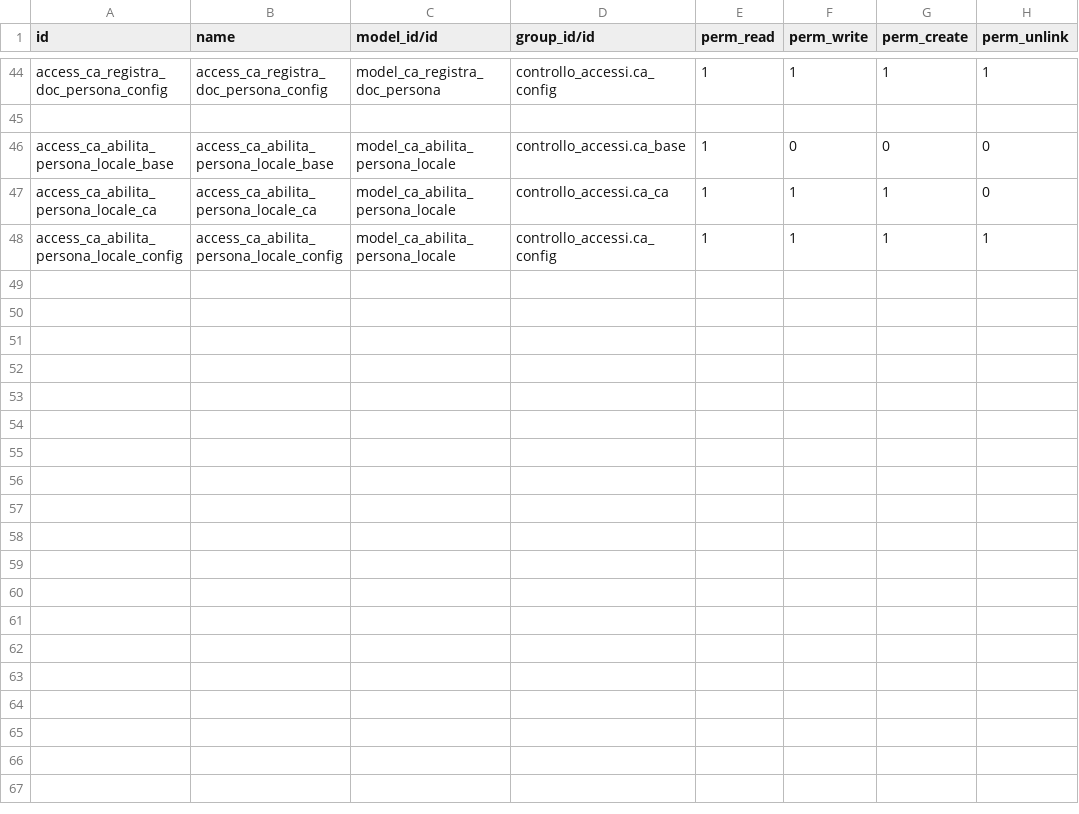
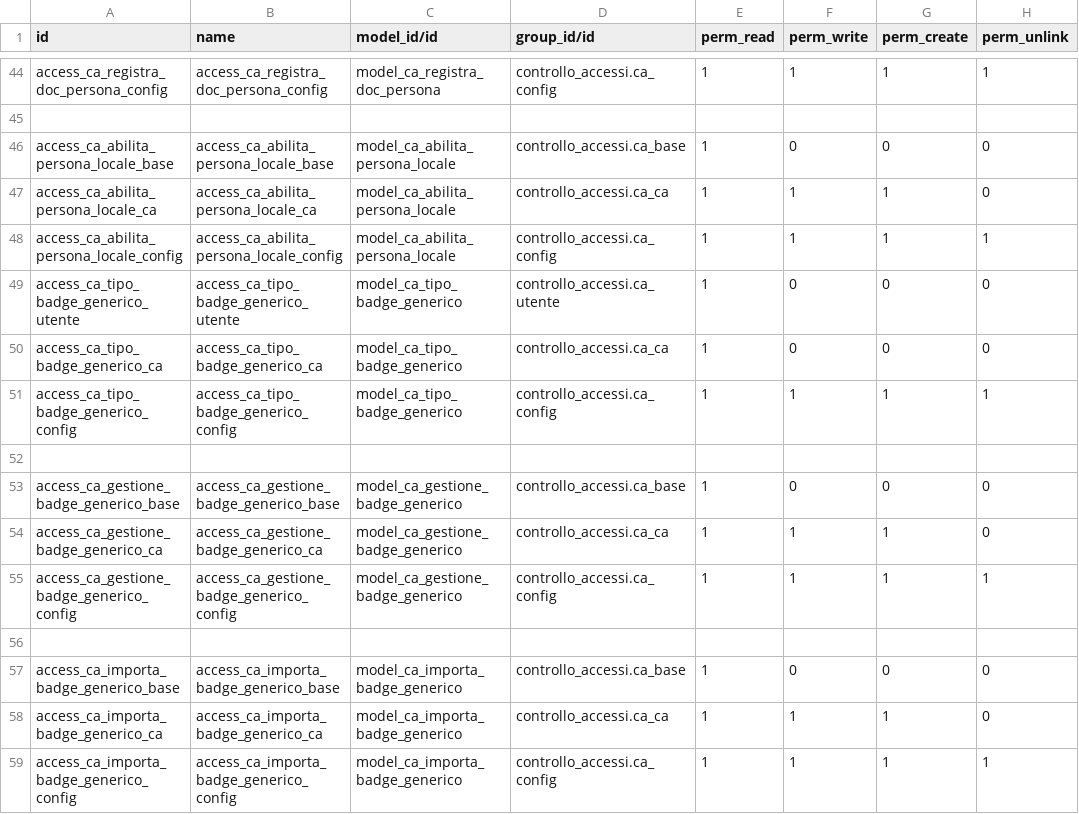
Before and after one commit to INRIM/Addons-Controllo-Accessi, a CSV file: inrim_controllo_accessi/security/ir.model.access.csv, drawn as a sheet; only a part is shown, gaps mark what is left out; the diff names each change by its address in the sheet, - before the commit and + after, or states it on an @@ line.

Commit message:
[IMP] Generic badge manager

```diff
--- a/inrim_controllo_accessi/security/ir.model.access.csv
+++ b/inrim_controllo_accessi/security/ir.model.access.csv
+row 49: access_ca_tipo_badge_generico_utente | access_ca_tipo_badge_generico_utente | model_ca_tipo_badge_generico | controllo_accessi.ca_utente | 1 | 0 | 0 | 0
+row 50: access_ca_tipo_badge_generico_ca | access_ca_tipo_badge_generico_ca | model_ca_tipo_badge_generico | controllo_accessi.ca_ca | 1 | 0 | 0 | 0
+row 51: access_ca_tipo_badge_generico_config | access_ca_tipo_badge_generico_config | model_ca_tipo_badge_generico | controllo_accessi.ca_config | 1 | 1 | 1 | 1
+row 52: (empty)
+row 53: access_ca_gestione_badge_generico_base | access_ca_gestione_badge_generico_base | model_ca_gestione_badge_generico | controllo_accessi.ca_base | 1 | 0 | 0 | 0
+row 54: access_ca_gestione_badge_generico_ca | access_ca_gestione_badge_generico_ca | model_ca_gestione_badge_generico | controllo_accessi.ca_ca | 1 | 1 | 1 | 0
+row 55: access_ca_gestione_badge_generico_config | access_ca_gestione_badge_generico_config | model_ca_gestione_badge_generico | controllo_accessi.ca_config | 1 | 1 | 1 | 1
+row 56: (empty)
+row 57: access_ca_importa_badge_generico_base | access_ca_importa_badge_generico_base | model_ca_importa_badge_generico | controllo_accessi.ca_base | 1 | 0 | 0 | 0
+row 58: access_ca_importa_badge_generico_ca | access_ca_importa_badge_generico_ca | model_ca_importa_badge_generico | controllo_accessi.ca_ca | 1 | 1 | 1 | 0
+row 59: access_ca_importa_badge_generico_config | access_ca_importa_badge_generico_config | model_ca_importa_badge_generico | controllo_accessi.ca_config | 1 | 1 | 1 | 1
```
Also changed, not shown: 16 other files.
